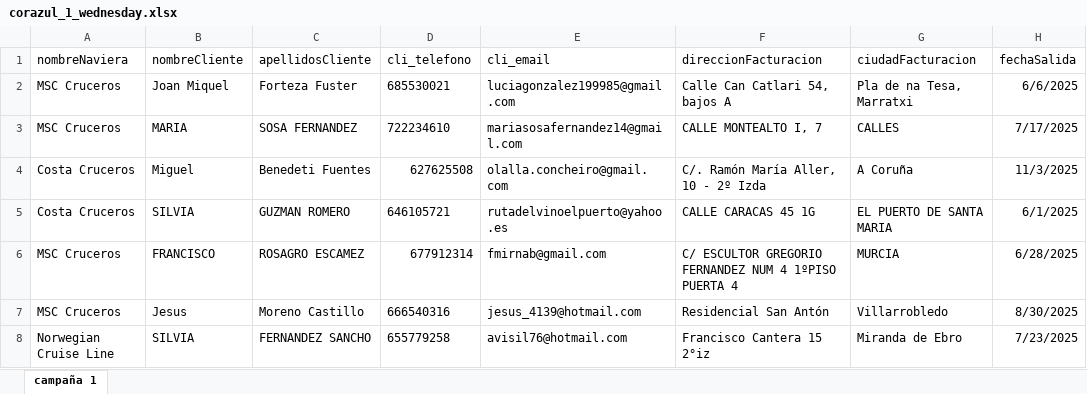
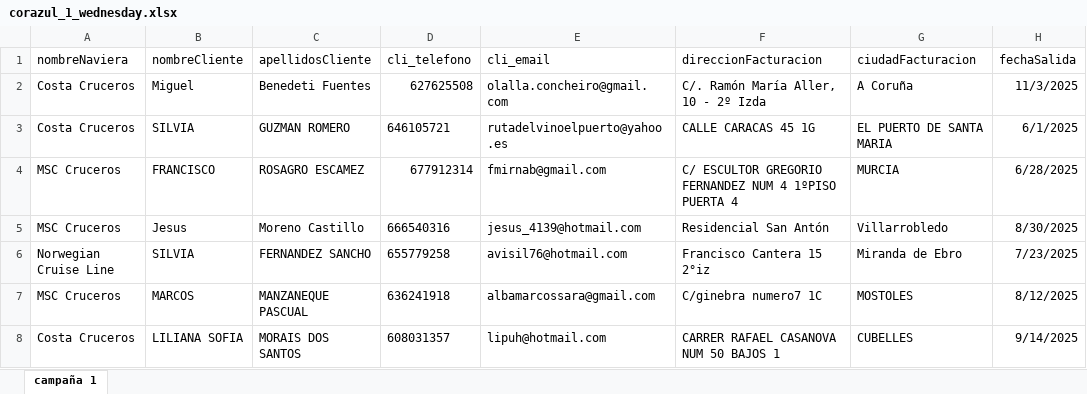
Before and after one commit to dpaezm/cdn, an Excel workbook: campanas/260413_corazul/corazul_1_wednesday.xlsx, sheet campaña 1, drawn as a sheet; only a part is shown; the shorter side is filled out with more unchanged rows; values as stored, in another font and other column widths than the file's, no borders; table styles not drawn; the diff names each change by its address in the sheet, - before the commit and + after, or states it on an @@ line.

Commit message:
subir listados campaña corazul2.1

```diff
--- a/campanas/260413_corazul/corazul_1_wednesday.xlsx (sheet campaña 1)
+++ b/campanas/260413_corazul/corazul_1_wednesday.xlsx (sheet campaña 1)
-row 2: MSC Cruceros | Joan Miquel | Forteza Fuster | 685530021 | luciagonzalez199985@gmail.com | Calle Can Catlari 54, bajos A | Pla de na Tesa, Marratxi | 6/6/2025
-row 3: MSC Cruceros | MARIA | SOSA FERNANDEZ | 722234610 | mariasosafernandez14@gmail.com | CALLE MONTEALTO I, 7 | CALLES | 7/17/2025
```
Also changed, not shown: 1 other file.
